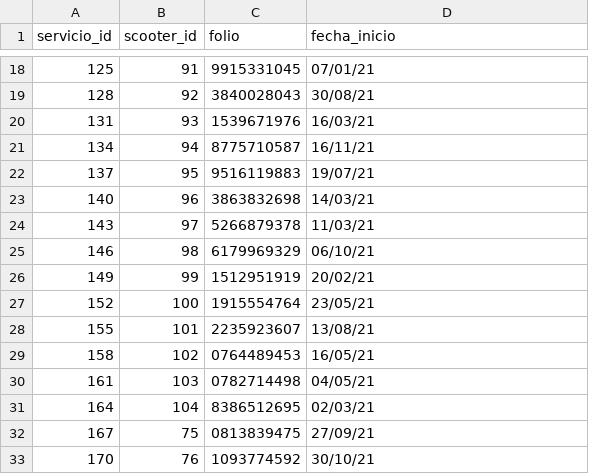
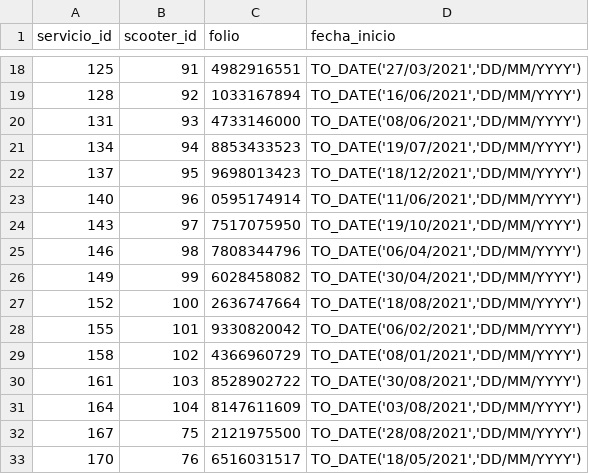
Before and after one commit to saulaxel/scooters-anywhere-bd10-01, a CSV file: datos_prueba/10-servicio_viaje.csv, drawn as a sheet; only a part is shown, gaps mark what is left out; the diff covers the shown part only.

```diff
--- a/datos_prueba/10-servicio_viaje.csv
+++ b/datos_prueba/10-servicio_viaje.csv
@@ -18,16 +18,16 @@ servicio_id,scooter_id,folio,fecha_inicio
-125,91,9915331045,07/01/21
-128,92,3840028043,30/08/21
-131,93,1539671976,16/03/21
-134,94,8775710587,16/11/21
-137,95,9516119883,19/07/21
-140,96,3863832698,14/03/21
-143,97,5266879378,11/03/21
-146,98,6179969329,06/10/21
-149,99,1512951919,20/02/21
-152,100,1915554764,23/05/21
-155,101,2235923607,13/08/21
-158,102,0764489453,16/05/21
-161,103,0782714498,04/05/21
-164,104,8386512695,02/03/21
-167,75,0813839475,27/09/21
-170,76,1093774592,30/10/21
+125,91,4982916551,"TO_DATE('27/03/2021','DD/MM/YYYY')"
+128,92,1033167894,"TO_DATE('16/06/2021','DD/MM/YYYY')"
+131,93,4733146000,"TO_DATE('08/06/2021','DD/MM/YYYY')"
+134,94,8853433523,"TO_DATE('19/07/2021','DD/MM/YYYY')"
+137,95,9698013423,"TO_DATE('18/12/2021','DD/MM/YYYY')"
+140,96,0595174914,"TO_DATE('11/06/2021','DD/MM/YYYY')"
+143,97,7517075950,"TO_DATE('19/10/2021','DD/MM/YYYY')"
+146,98,7808344796,"TO_DATE('06/04/2021','DD/MM/YYYY')"
+149,99,6028458082,"TO_DATE('30/04/2021','DD/MM/YYYY')"
+152,100,2636747664,"TO_DATE('18/08/2021','DD/MM/YYYY')"
+155,101,9330820042,"TO_DATE('06/02/2021','DD/MM/YYYY')"
+158,102,4366960729,"TO_DATE('08/01/2021','DD/MM/YYYY')"
+161,103,8528902722,"TO_DATE('30/08/2021','DD/MM/YYYY')"
+164,104,8147611609,"TO_DATE('03/08/2021','DD/MM/YYYY')"
+167,75,2121975500,"TO_DATE('28/08/2021','DD/MM/YYYY')"
+170,76,6516031517,"TO_DATE('18/05/2021','DD/MM/YYYY')"
```
Also changed, not shown: 68 edited cells elsewhere in this file, datos_prueba/04-scooter.csv, datos_prueba/05-usuario.csv, 13 other files.
